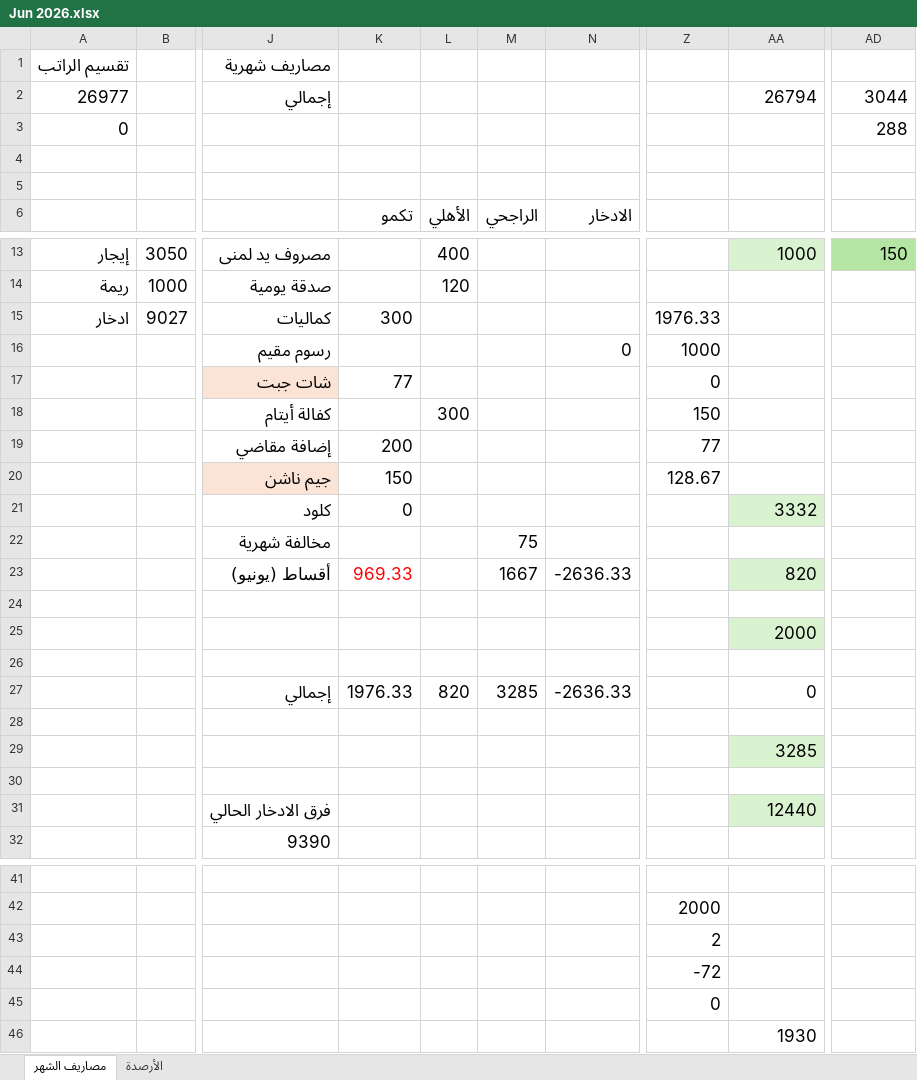
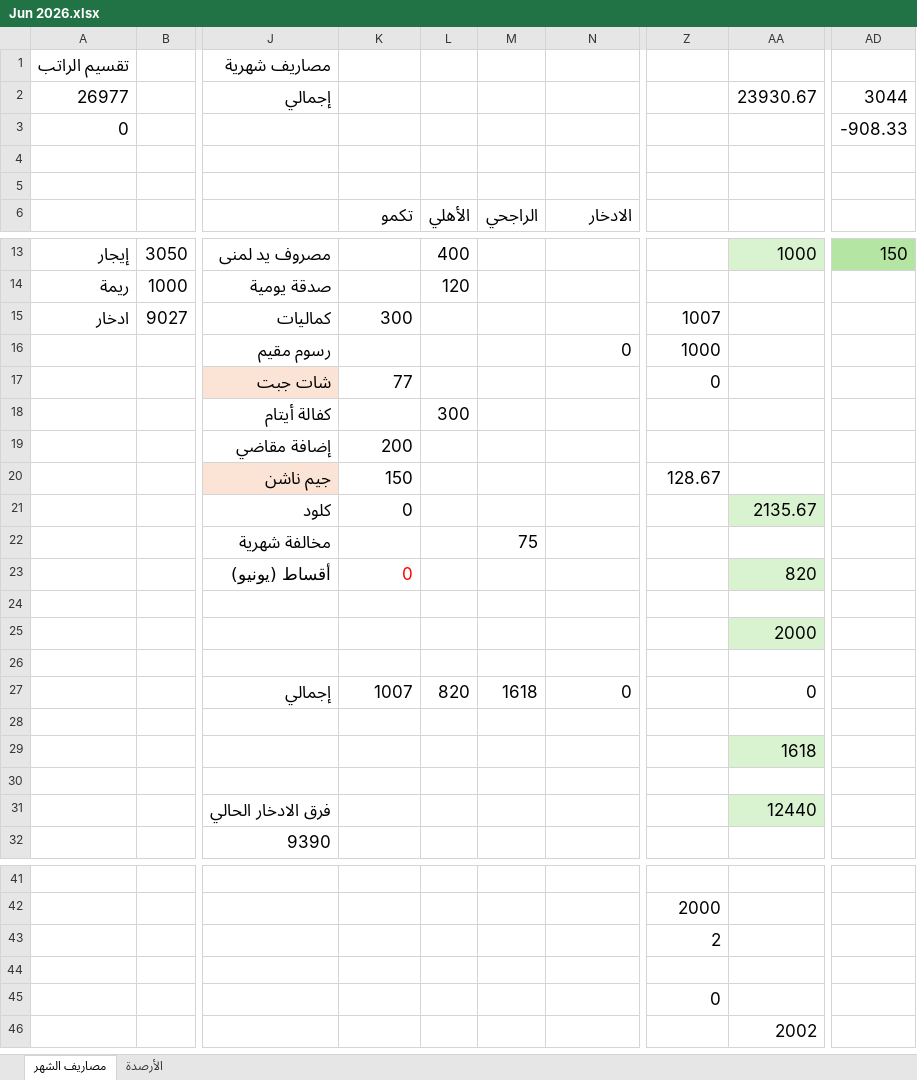
Before and after one commit to abutalibsh/personal-accounting, an Excel workbook: Jun 2026.xlsx, sheet مصاريف الشهر, drawn as a sheet; only a part is shown, gaps mark what is left out; values as stored, in another font and other column widths than the file's, no borders; conditional formats not drawn; the diff names each change by its address in the sheet, - before the commit and + after, or states it on an @@ line.

```diff
--- a/Jun 2026.xlsx (sheet مصاريف الشهر)
+++ b/Jun 2026.xlsx (sheet مصاريف الشهر)
-AA2: 26794
+AA2: 23930.67
-AD3: 288
+AD3: -908.33
-Z15: 1976.33
+Z15: 1007
-Z18: 150
+Z18: (empty)
-Z19: 77
+Z19: (empty)
-AA21: 3332
+AA21: 2135.67
-K23: 969.33
+K23: 0
-M23: 1667
+M23: (empty)
-N23: -2636.33
+N23: (empty)
-K27: 1976.33
+K27: 1007
-M27: 3285
+M27: 1618
-N27: -2636.33
+N27: 0
-AA29: 3285
+AA29: 1618
-Z44: -72
+Z44: (empty)
-AA46: 1930
+AA46: 2002
```
Also changed, not shown: sheet الأرصدة, 2 other files.
